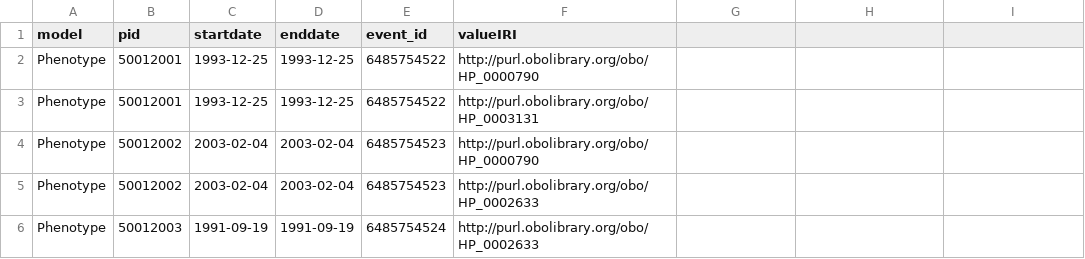
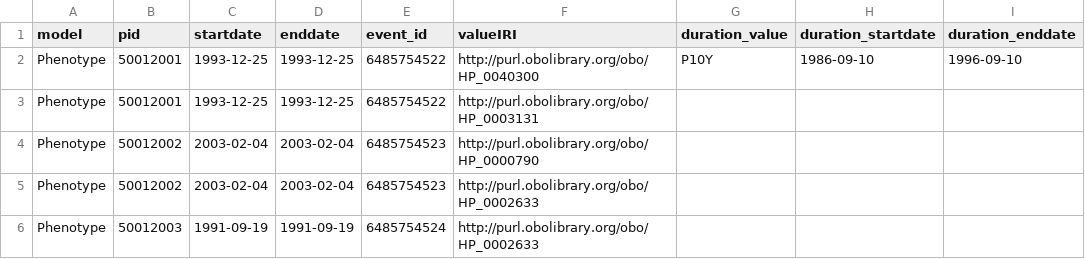
Before and after one commit to CARE-SM/CARE-SM-Implementation, a CSV file: CSV/Phenotype.csv, drawn as a sheet; only a part is shown; the diff names each change by its address in the sheet, - before the commit and + after, or states it on an @@ line.

Commit message:
1.1.0 version update: duration value and duration time interval for Disability and Phenotype.

```diff
--- a/CSV/Phenotype.csv
+++ b/CSV/Phenotype.csv
-G1: (empty)
+G1: duration_value
-H1: (empty)
+H1: duration_startdate
-I1: (empty)
+I1: duration_enddate
-F2 (valueIRI): http://purl.obolibrary.org/obo/HP_0000790
+F2 (valueIRI): http://purl.obolibrary.org/obo/HP_0040300
-G2 (duration_value): (empty)
+G2 (duration_value): P10Y
-H2 (duration_startdate): (empty)
+H2 (duration_startdate): 1986-09-10
-I2 (duration_enddate): (empty)
+I2 (duration_enddate): 1996-09-10
```
Also changed, not shown: 7 other files.
